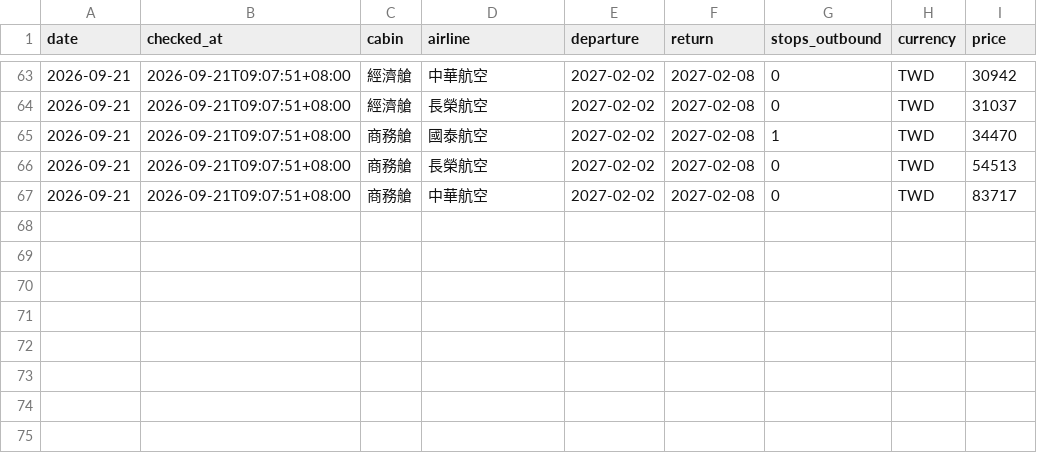
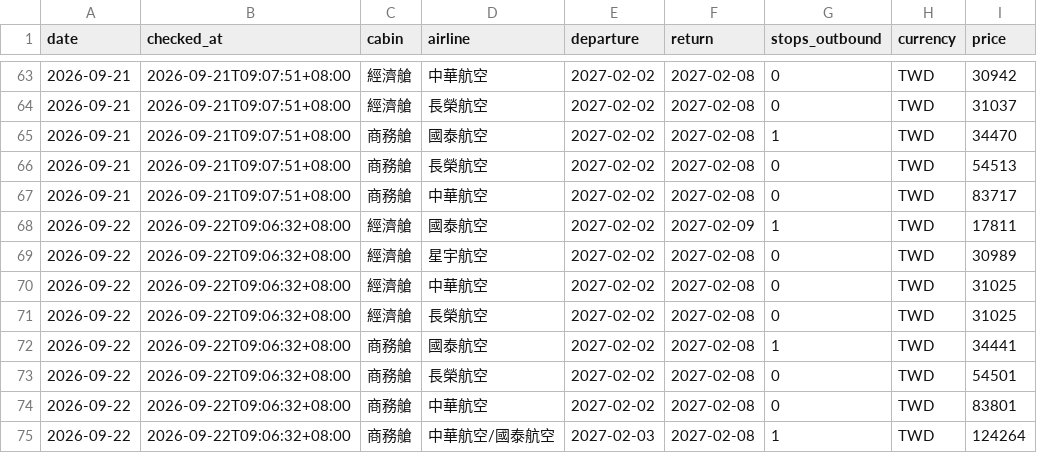
Before and after one commit to anderson030323-crypto/test, a CSV file: data/prices.csv, drawn as a sheet; only a part is shown, gaps mark what is left out; the diff names each change by its address in the sheet, - before the commit and + after, or states it on an @@ line.

```diff
--- a/data/prices.csv
+++ b/data/prices.csv
+row 68: 2026-09-22 | 2026-09-22T09:06:32+08:00 | 經濟艙 | 國泰航空 | 2027-02-02 | 2027-02-09 | 1 | TWD | 17811
+row 69: 2026-09-22 | 2026-09-22T09:06:32+08:00 | 經濟艙 | 星宇航空 | 2027-02-02 | 2027-02-08 | 0 | TWD | 30989
+row 70: 2026-09-22 | 2026-09-22T09:06:32+08:00 | 經濟艙 | 中華航空 | 2027-02-02 | 2027-02-08 | 0 | TWD | 31025
+row 71: 2026-09-22 | 2026-09-22T09:06:32+08:00 | 經濟艙 | 長榮航空 | 2027-02-02 | 2027-02-08 | 0 | TWD | 31025
+row 72: 2026-09-22 | 2026-09-22T09:06:32+08:00 | 商務艙 | 國泰航空 | 2027-02-02 | 2027-02-08 | 1 | TWD | 34441
+row 73: 2026-09-22 | 2026-09-22T09:06:32+08:00 | 商務艙 | 長榮航空 | 2027-02-02 | 2027-02-08 | 0 | TWD | 54501
+row 74: 2026-09-22 | 2026-09-22T09:06:32+08:00 | 商務艙 | 中華航空 | 2027-02-02 | 2027-02-08 | 0 | TWD | 83801
+row 75: 2026-09-22 | 2026-09-22T09:06:32+08:00 | 商務艙 | 中華航空/國泰航空 | 2027-02-03 | 2027-02-08 | 1 | TWD | 124264
```
Also changed, not shown: 2 other files.
